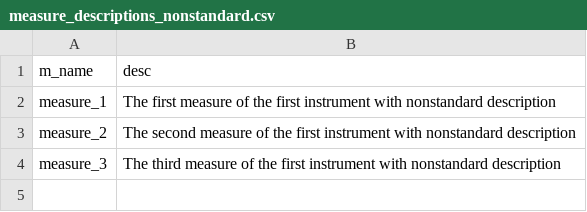
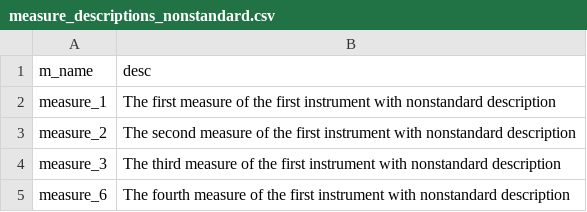
Before and after one commit to iossifovlab/mini-pheno, a CSV file: measure_descriptions_nonstandard.csv, drawn as a sheet; the diff names each change by its address in the sheet, - before the commit and + after, or states it on an @@ line.

```diff
--- a/measure_descriptions_nonstandard.csv
+++ b/measure_descriptions_nonstandard.csv
+row 5: measure_6 | The fourth measure of the first instrument with nonstandard description
```
Also changed, not shown: example_input_dir/data_dictionary/measure_descriptions_nonstandard.csv, example_input_dir/instruments/instrument_1.csv, 10 other files.
